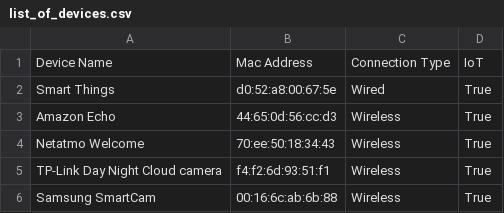
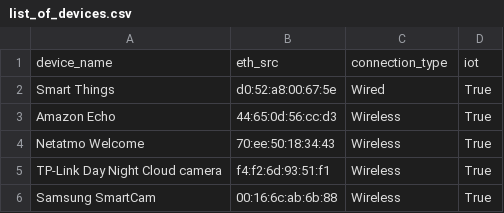
Before and after one commit to cochaviz/iot_classifier, a CSV file: data/list_of_devices.csv, drawn as a sheet; only a part is shown.

Commit message:
Unify column format

```diff
--- a/data/list_of_devices.csv
+++ b/data/list_of_devices.csv
@@ -1,2 +1,2 @@
-Device Name,Mac Address,Connection Type,IoT
+device_name,eth_src,connection_type,iot
 Smart Things,d0:52:a8:00:67:5e,Wired,True
```
